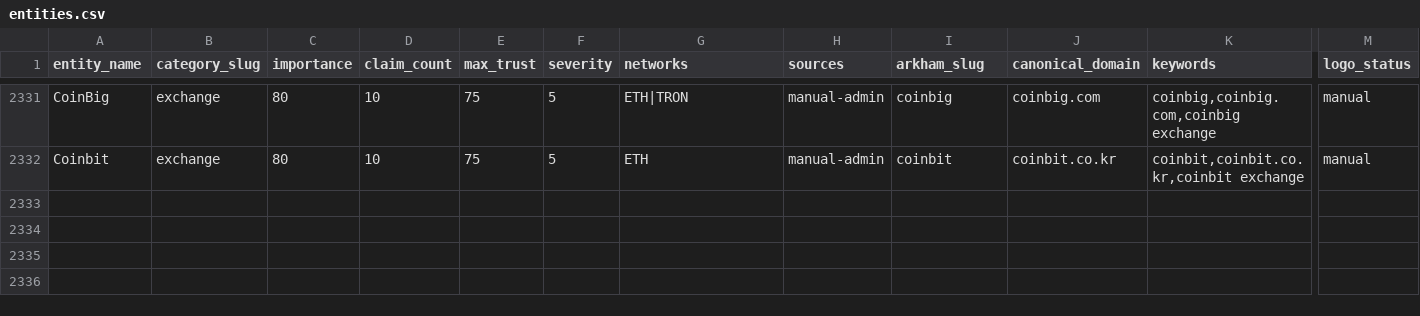
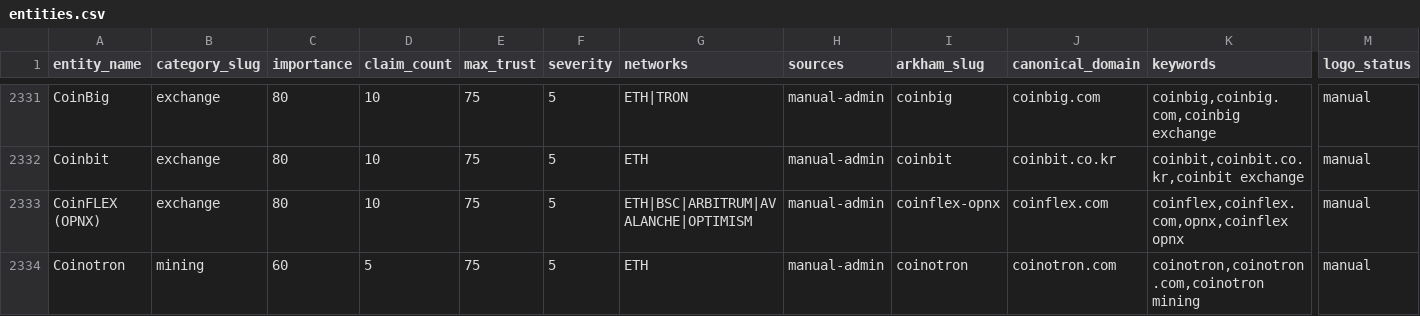
Before and after one commit to maslovsa/kyt-entity-registry, a CSV file: entities.csv, drawn as a sheet; only a part is shown, gaps mark what is left out; rows hold the shown columns only; the diff names each change by its address in the sheet, - before the commit and + after, or states it on an @@ line.

Commit message:
feat(exchange/mining): add CoinFLEX + Coinotron logos

```diff
--- a/entities.csv
+++ b/entities.csv
+row 2333: CoinFLEX (OPNX) | exchange | 80 | 10 | 75 | 5 | ETH|BSC|ARBITRUM|AVALANCHE|OPTIMISM | manual-admin | coinflex-opnx | coinflex.com | coinflex,coinflex.com,opnx,coinflex opnx | manual
+row 2334: Coinotron | mining | 60 | 5 | 75 | 5 | ETH | manual-admin | coinotron | coinotron.com | coinotron,coinotron.com,coinotron mining | manual
```
Also changed, not shown: 3 other files.
